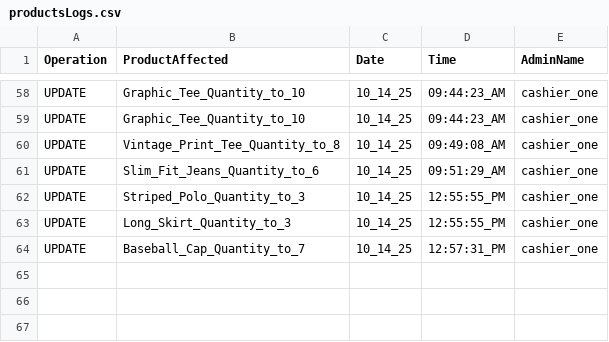
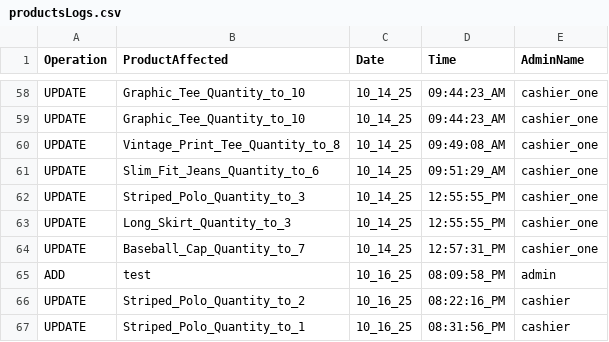
Before and after one commit to 0xRa1n/POSSystem, a CSV file: database/logs/productsLogs.csv, drawn as a sheet; only a part is shown, gaps mark what is left out; the diff names each change by its address in the sheet, - before the commit and + after, or states it on an @@ line.

```diff
--- a/database/logs/productsLogs.csv
+++ b/database/logs/productsLogs.csv
+row 65: ADD | test | 10_16_25 | 08:09:58_PM | admin
+row 66: UPDATE | Striped_Polo_Quantity_to_2 | 10_16_25 | 08:22:16_PM | cashier
+row 67: UPDATE | Striped_Polo_Quantity_to_1 | 10_16_25 | 08:31:56_PM | cashier
```
Also changed, not shown: database/logs/adminUserLogs.csv, database/products.csv, 6 other files.
